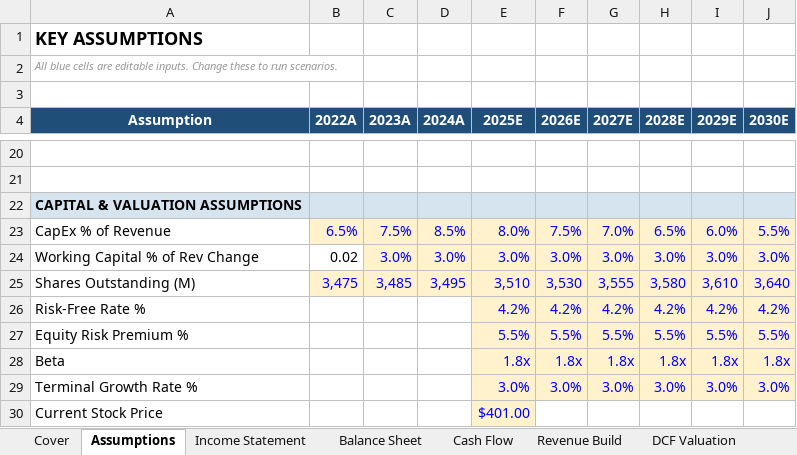
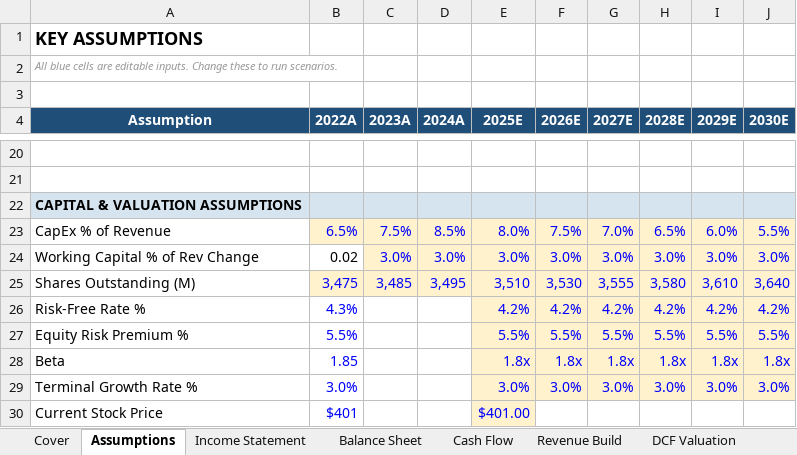
Before and after one commit to dlmastery/hedge-fund-analysis, an Excel workbook: samples/TSLA-2026-03-10/TSLA-financial-model.xlsx, sheet Assumptions, drawn as a sheet; only a part is shown, gaps mark what is left out; values as stored, in another font and other column widths than the file's, no borders; the diff names each change by its address in the sheet, - before the commit and + after, or states it on an @@ line.

```diff
--- a/samples/TSLA-2026-03-10/TSLA-financial-model.xlsx (sheet Assumptions)
+++ b/samples/TSLA-2026-03-10/TSLA-financial-model.xlsx (sheet Assumptions)
-B26 (2022A): (empty)
+B26 (2022A): 4.3%
-B27 (2022A): (empty)
+B27 (2022A): 5.5%
-B28 (2022A): (empty)
+B28 (2022A): 1.85
-B29 (2022A): (empty)
+B29 (2022A): 3.0%
-B30 (2022A): (empty)
+B30 (2022A): $401
```
Also changed, not shown: sheet Scenario Analysis, formulas that keep their value, 2 other files.
